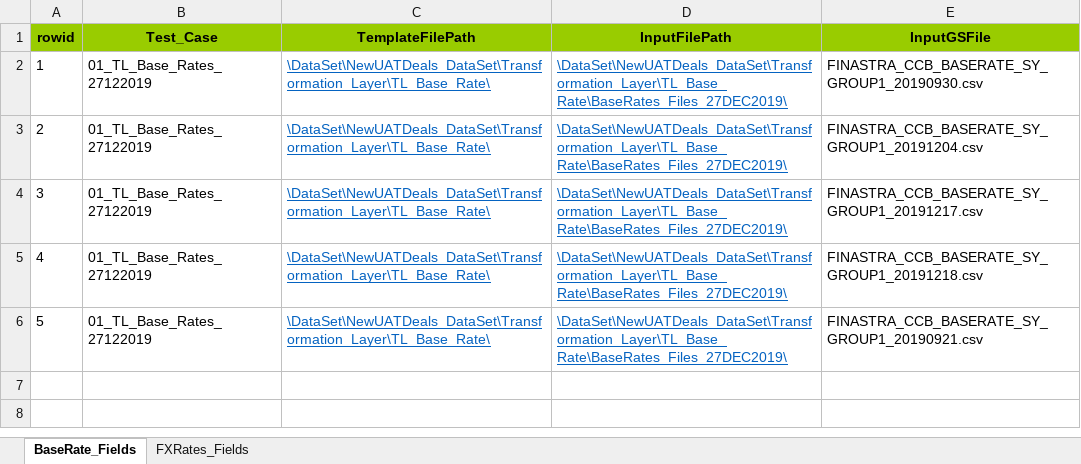
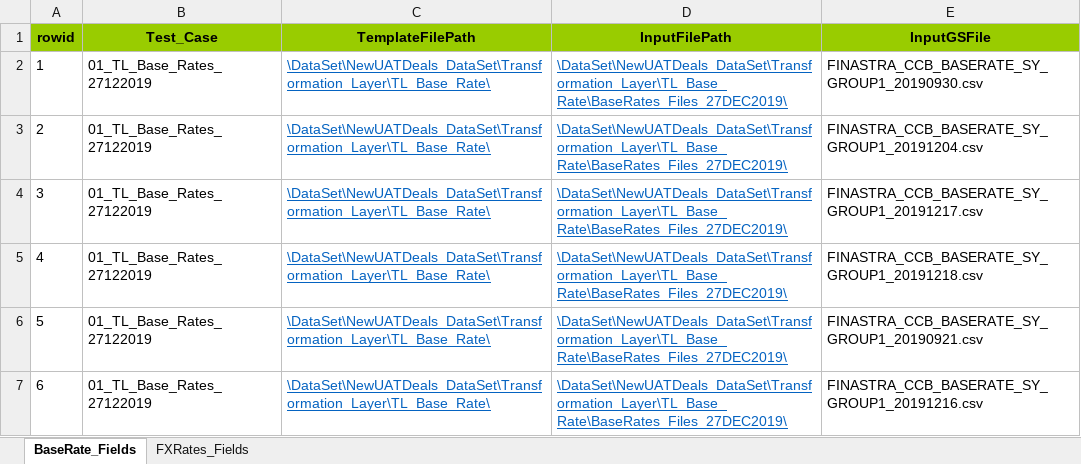
Before and after one commit to shirleenhong/automation-loan-application-cba, an Excel workbook: DataSet/NewUATDeals_DataSet/Transformation_Layer/TL_Data_Set_New_UAT.xlsx, sheet BaseRate_Fields, drawn as a sheet; values as stored, in another font and other column widths than the file's, no borders; the diff names each change by its address in the sheet, - before the commit and + after, or states it on an @@ line.

Commit message:
GDE-9204
-Added test data for LBT BILAT_Load Base Rate

```diff
--- a/DataSet/NewUATDeals_DataSet/Transformation_Layer/TL_Data_Set_New_UAT.xlsx (sheet BaseRate_Fields)
+++ b/DataSet/NewUATDeals_DataSet/Transformation_Layer/TL_Data_Set_New_UAT.xlsx (sheet BaseRate_Fields)
+row 7: 6 | 01_TL_Base_Rates_27122019 | \DataSet\NewUATDeals_DataSet\Transformation_Layer\TL_Base_Rate\ | \DataSet\NewUATDeals_DataSet\Transformation_Layer\TL_Base_Rate\BaseRates_Files_27DEC2019\ | FINASTRA_CCB_BASERATE_SY_GROUP1_20191216.csv
```
Also changed, not shown: DataSet/NewUATDeals_DataSet/Transformation_Layer/TL_Base_Rate/BaseRates_Files_27DEC2019/TL_Transformed_Data_BaseRate.xlsx, 3 other files.
